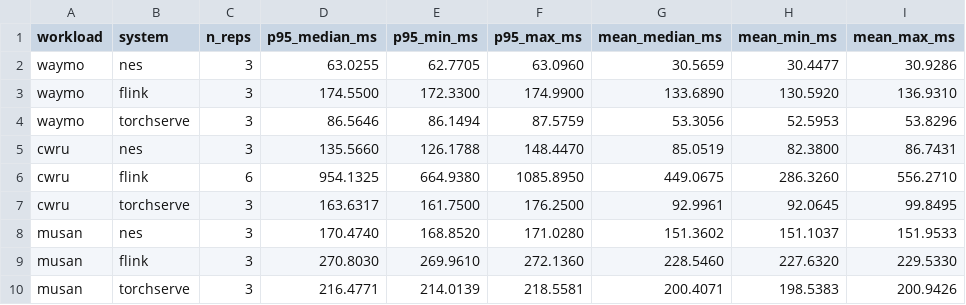
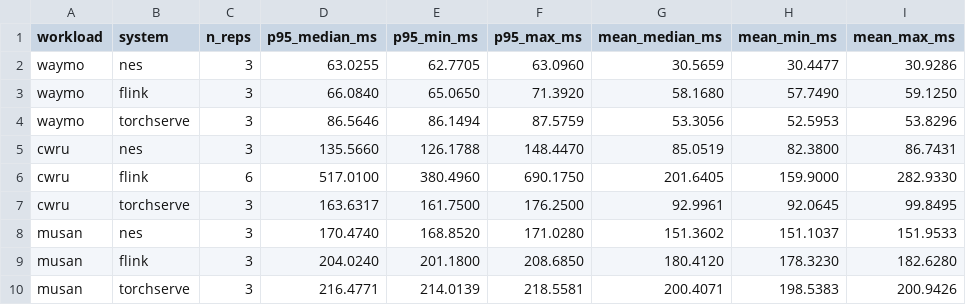
Before and after one commit to gaturchenko/nebulastream, a CSV file: scripts/benchmarking/figures/data/systems/workloads_p95.csv, drawn as a sheet.

```diff
--- a/scripts/benchmarking/figures/data/systems/workloads_p95.csv
+++ b/scripts/benchmarking/figures/data/systems/workloads_p95.csv
@@ -2,9 +2,9 @@ workload,system,n_reps,p95_median_ms,p95_min_ms,p95_max_ms,mean_median_ms,mean_m
 waymo,nes,3,63.0255,62.7705,63.0960,30.5659,30.4477,30.9286
-waymo,flink,3,174.5500,172.3300,174.9900,133.6890,130.5920,136.9310
+waymo,flink,3,66.0840,65.0650,71.3920,58.1680,57.7490,59.1250
 waymo,torchserve,3,86.5646,86.1494,87.5759,53.3056,52.5953,53.8296
 cwru,nes,3,135.5660,126.1788,148.4470,85.0519,82.3800,86.7431
-cwru,flink,6,954.1325,664.9380,1085.8950,449.0675,286.3260,556.2710
+cwru,flink,6,517.0100,380.4960,690.1750,201.6405,159.9000,282.9330
 cwru,torchserve,3,163.6317,161.7500,176.2500,92.9961,92.0645,99.8495
 musan,nes,3,170.4740,168.8520,171.0280,151.3602,151.1037,151.9533
-musan,flink,3,270.8030,269.9610,272.1360,228.5460,227.6320,229.5330
+musan,flink,3,204.0240,201.1800,208.6850,180.4120,178.3230,182.6280
 musan,torchserve,3,216.4771,214.0139,218.5581,200.4071,198.5383,200.9426
```
Also changed, not shown: scripts/benchmarking/figures/data/systems/rate_sweep.csv, 10 other files.
